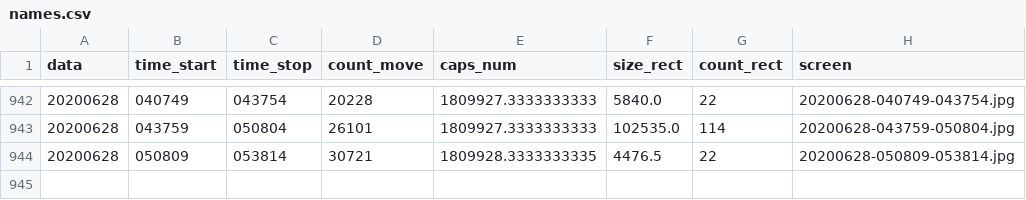
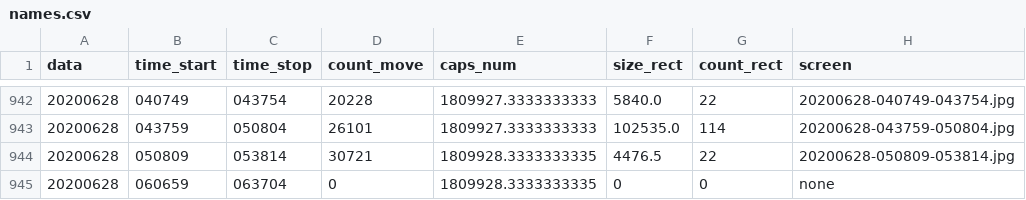
Before and after one commit to va1entei/puszcza_cam2, a CSV file: insec/names.csv, drawn as a sheet; only a part is shown, gaps mark what is left out; the diff names each change by its address in the sheet, - before the commit and + after, or states it on an @@ line.

Commit message:
oinion csv files

```diff
--- a/insec/names.csv
+++ b/insec/names.csv
+row 945: 20200628 | 060659 | 063704 | 0 | 1809928.3333333335 | 0 | 0 | none
```
